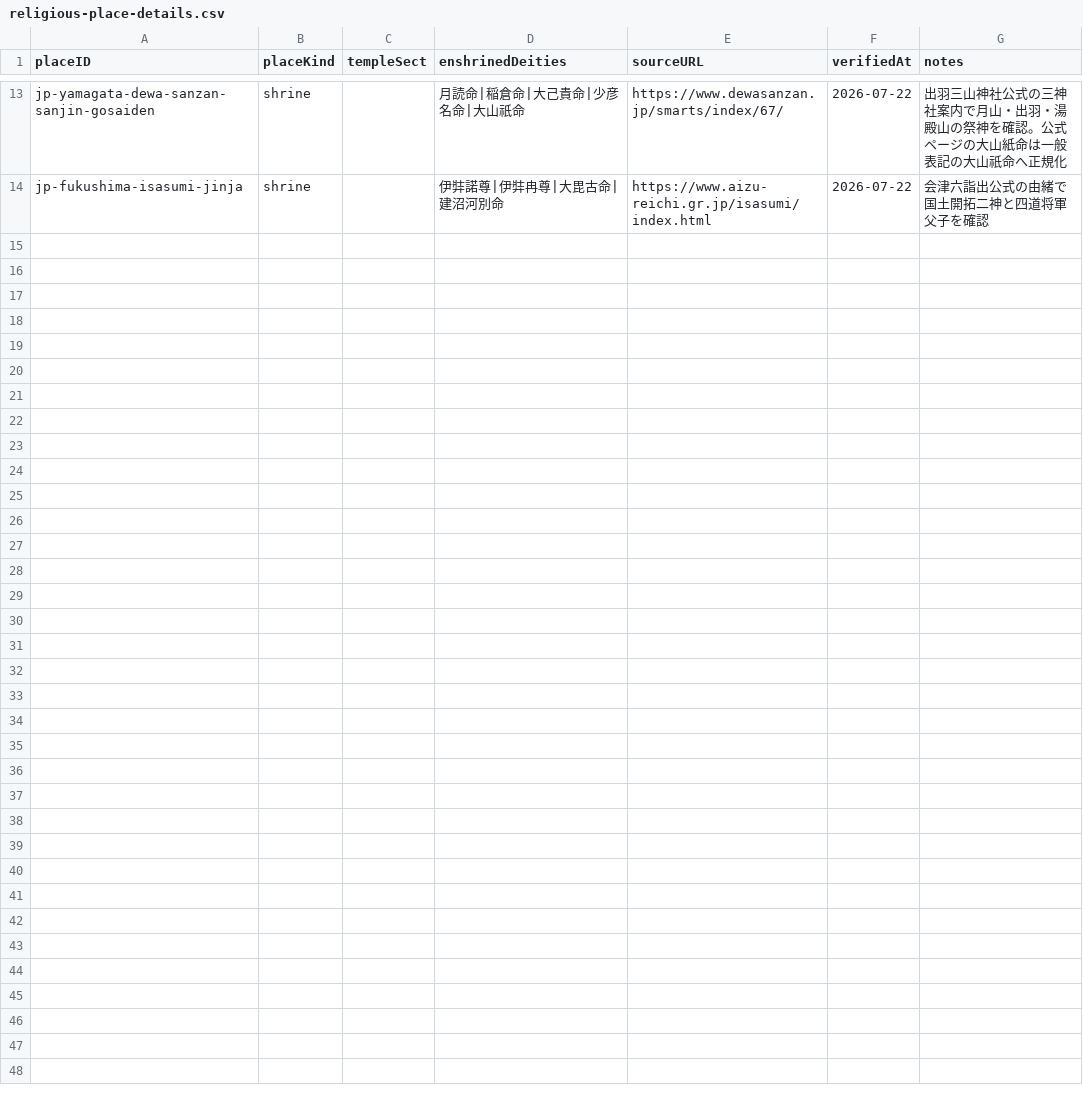
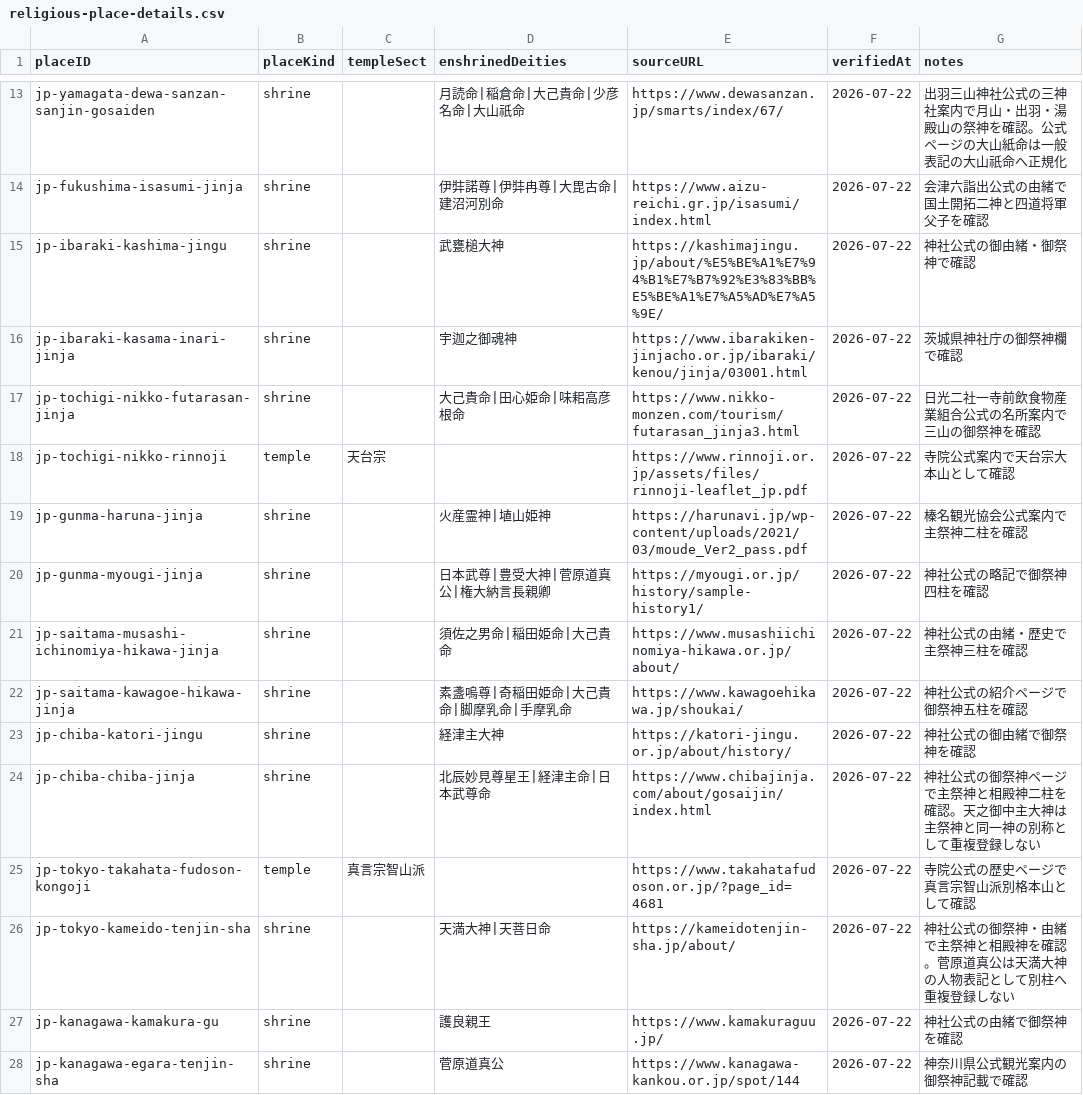
Before and after one commit to sibyl2112/favoreco, a CSV file: docs/data/place-catalog/religious-place-details.csv, drawn as a sheet; only a part is shown, gaps mark what is left out; the diff names each change by its address in the sheet, - before the commit and + after, or states it on an @@ line.

Commit message:
Extend Kanto religious place catalog

```diff
--- a/docs/data/place-catalog/religious-place-details.csv
+++ b/docs/data/place-catalog/religious-place-details.csv
+row 15: jp-ibaraki-kashima-jingu | shrine |  | 武甕槌大神 | https://kashimajingu.jp/about/%E5%BE%A1%E7%94%B1%E7%B7%92%E3%83%BB%E5%BE%A1%E7%A5%AD%E7%A5%9E/ | 2026-07-22 | 神社公式の御由緒・御祭神で確認
+row 16: jp-ibaraki-kasama-inari-jinja | shrine |  | 宇迦之御魂神 | https://www.ibarakiken-jinjacho.or.jp/ibaraki/kenou/jinja/03001.html | 2026-07-22 | 茨城県神社庁の御祭神欄で確認
+row 17: jp-tochigi-nikko-futarasan-jinja | shrine |  | 大己貴命|田心姫命|味耜高彦根命 | https://www.nikko-monzen.com/tourism/futarasan_jinja3.html | 2026-07-22 | 日光二社一寺前飲食物産業組合公式の名所案内で三山の御祭神を確認
+row 18: jp-tochigi-nikko-rinnoji | temple | 天台宗 |  | https://www.rinnoji.or.jp/assets/files/rinnoji-leaflet_jp.pdf | 2026-07-22 | 寺院公式案内で天台宗大本山として確認
+row 19: jp-gunma-haruna-jinja | shrine |  | 火産霊神|埴山姫神 | https://harunavi.jp/wp-content/uploads/2021/03/moude_Ver2_pass.pdf | 2026-07-22 | 榛名観光協会公式案内で主祭神二柱を確認
+row 20: jp-gunma-myougi-jinja | shrine |  | 日本武尊|豊受大神|菅原道真公|権大納言長親卿 | https://myougi.or.jp/history/sample-history1/ | 2026-07-22 | 神社公式の略記で御祭神四柱を確認
+row 21: jp-saitama-musashi-ichinomiya-hikawa-jinja | shrine |  | 須佐之男命|稲田姫命|大己貴命 | https://www.musashiichinomiya-hikawa.or.jp/about/ | 2026-07-22 | 神社公式の由緒・歴史で主祭神三柱を確認
+row 22: jp-saitama-kawagoe-hikawa-jinja | shrine |  | 素盞嗚尊|奇稲田姫命|大己貴命|脚摩乳命|手摩乳命 | https://www.kawagoehikawa.jp/shoukai/ | 2026-07-22 | 神社公式の紹介ページで御祭神五柱を確認
+row 23: jp-chiba-katori-jingu | shrine |  | 経津主大神 | https://katori-jingu.or.jp/about/history/ | 2026-07-22 | 神社公式の御由緒で御祭神を確認
+row 24: jp-chiba-chiba-jinja | shrine |  | 北辰妙見尊星王|経津主命|日本武尊命 | https://www.chibajinja.com/about/gosaijin/index.html | 2026-07-22 | 神社公式の御祭神ページで主祭神と相殿神二柱を確認。天之御中主大神は主祭神と同一神の別称として重複登録しない
+row 25: jp-tokyo-takahata-fudoson-kongoji | temple | 真言宗智山派 |  | https://www.takahatafudoson.or.jp/?page_id=4681 | 2026-07-22 | 寺院公式の歴史ページで真言宗智山派別格本山として確認
+row 26: jp-tokyo-kameido-tenjin-sha | shrine |  | 天満大神|天菩日命 | https://kameidotenjin-sha.jp/about/ | 2026-07-22 | 神社公式の御祭神・由緒で主祭神と相殿神を確認。菅原道真公は天満大神の人物表記として別柱へ重複登録しない
+row 27: jp-kanagawa-kamakura-gu | shrine |  | 護良親王 | https://www.kamakuraguu.jp/ | 2026-07-22 | 神社公式の由緒で御祭神を確認
+row 28: jp-kanagawa-egara-tenjin-sha | shrine |  | 菅原道真公 | https://www.kanagawa-kankou.or.jp/spot/144 | 2026-07-22 | 神奈川県公式観光案内の御祭神記載で確認
```
Also changed, not shown: 1 other file.
